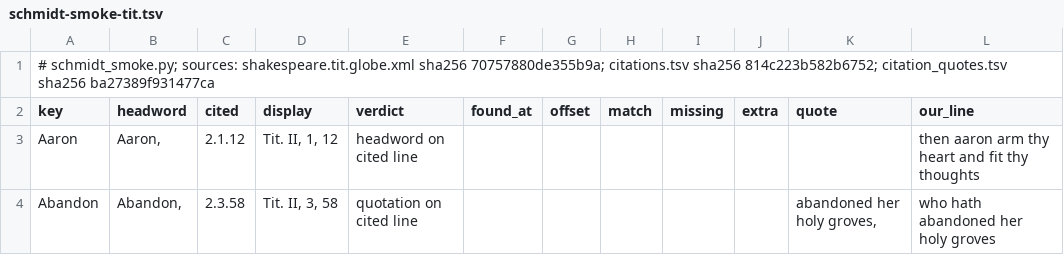
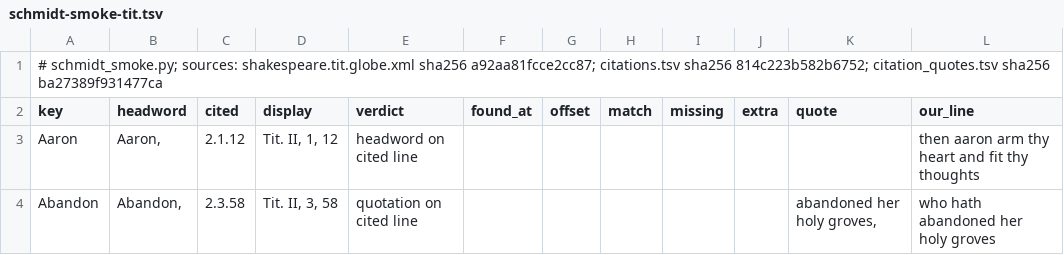
Before and after one commit to PerseusDLCode/corpus-tools, a TSV file: reports/globe/schmidt-smoke-tit.tsv, drawn as a sheet; only a part is shown.

```diff
--- a/reports/globe/schmidt-smoke-tit.tsv
+++ b/reports/globe/schmidt-smoke-tit.tsv
@@ -1,2 +1,2 @@
-# schmidt_smoke.py; sources: shakespeare.tit.globe.xml sha256 70757880de355b9a; citations.tsv sha256 814c223b582b6752; citation_quotes.tsv sha256 ba27389f931477ca
+# schmidt_smoke.py; sources: shakespeare.tit.globe.xml sha256 a92aa81fcce2cc87; citations.tsv sha256 814c223b582b6752; citation_quotes.tsv sha256 ba27389f931477ca
 key	headword	cited	display	verdict	found_at	offset	match	missing	extra	quote	our_line
```
Also changed, not shown: 2 other files.
